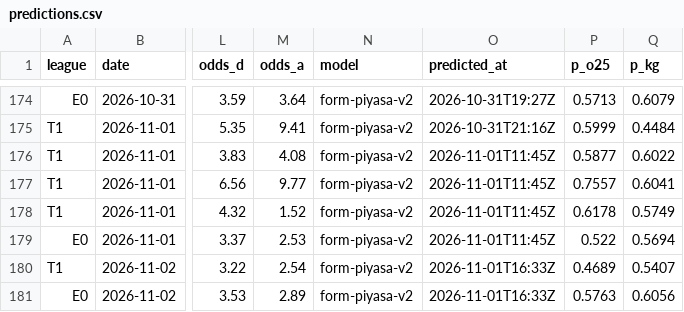
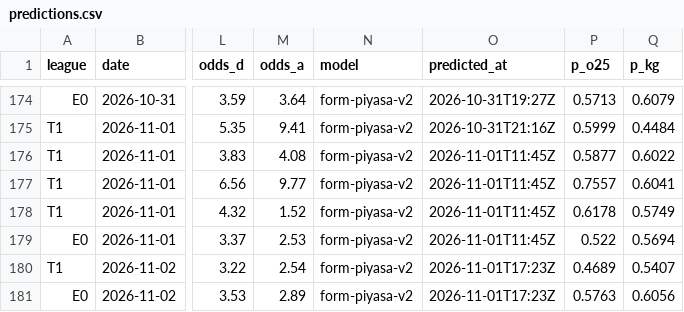
Before and after one commit to Tayips/IddiaTahmin, a CSV file: data/predictions.csv, drawn as a sheet; only a part is shown, gaps mark what is left out; the diff names each change by its address in the sheet, - before the commit and + after, or states it on an @@ line.

```diff
--- a/data/predictions.csv
+++ b/data/predictions.csv
-O180:O181 (predicted_at): 2026-11-01T16:33Z
+O180:O181 (predicted_at): 2026-11-01T17:23Z
```
Also changed, not shown: data/coupons.csv, 3 other files.
